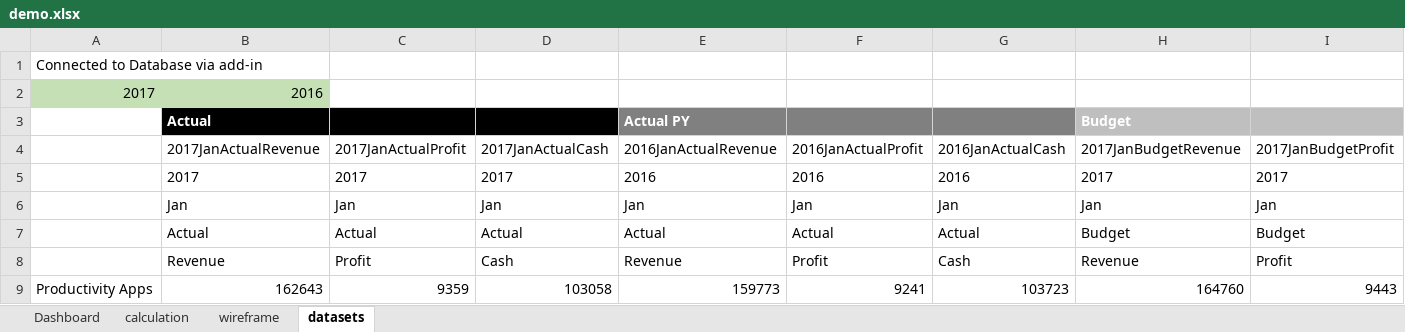
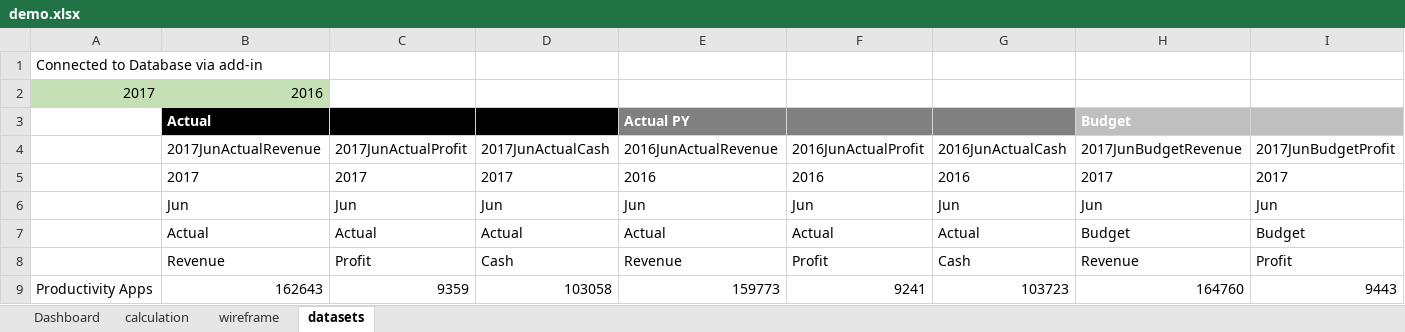
Before and after one commit to bahategar/Preparation, an Excel workbook: Dashboarding-Excel/demo.xlsx, sheet datasets, drawn as a sheet; only a part is shown; values as stored, in another font and other column widths than the file's, no borders; charts and pictures not drawn; the diff covers the shown part only; the diff names each change by its address in the sheet, - before the commit and + after, or states it on an @@ line.

```diff
--- a/Dashboarding-Excel/demo.xlsx (sheet datasets)
+++ b/Dashboarding-Excel/demo.xlsx (sheet datasets)
-B4: 2017JanActualRevenue
+B4: 2017JunActualRevenue
-C4: 2017JanActualProfit
+C4: 2017JunActualProfit
-D4: 2017JanActualCash
+D4: 2017JunActualCash
-E4: 2016JanActualRevenue
+E4: 2016JunActualRevenue
-F4: 2016JanActualProfit
+F4: 2016JunActualProfit
-G4: 2016JanActualCash
+G4: 2016JunActualCash
-H4: 2017JanBudgetRevenue
+H4: 2017JunBudgetRevenue
-I4: 2017JanBudgetProfit
+I4: 2017JunBudgetProfit
-B6 (2017JunActualRevenue): Jan
+B6 (2017JunActualRevenue): Jun
-C6 (2017JunActualProfit): Jan
+C6 (2017JunActualProfit): Jun
-D6 (2017JunActualCash): Jan
+D6 (2017JunActualCash): Jun
-E6 (2016JunActualRevenue): Jan
+E6 (2016JunActualRevenue): Jun
-F6 (2016JunActualProfit): Jan
+F6 (2016JunActualProfit): Jun
-G6 (2016JunActualCash): Jan
+G6 (2016JunActualCash): Jun
-H6 (2017JunBudgetRevenue): Jan
+H6 (2017JunBudgetRevenue): Jun
-I6 (2017JunBudgetProfit): Jan
+I6 (2017JunBudgetProfit): Jun
```
Also changed, not shown: 2 edited cells elsewhere in this sheet, sheet calculation, sheet Dashboard, formulas that keep their value, charts or pictures.
